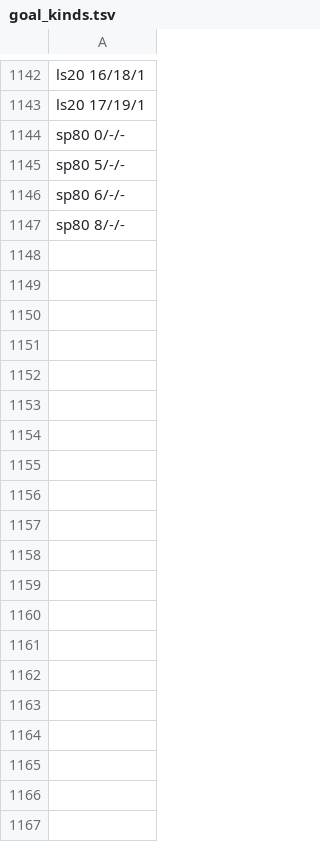
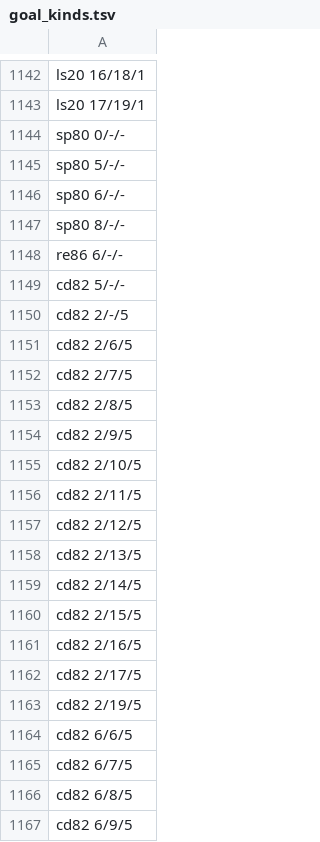
Before and after one commit to pra-ji-moh/ciall, a TSV file: child/goal_kinds.tsv, drawn as a sheet; only a part is shown, gaps mark what is left out; the diff covers the shown part only; the diff names each change by its address in the sheet, - before the commit and + after, or states it on an @@ line.

Commit message:
child: 2026-10-30 05:59  this stretch 4 of 56 levels; best ever 25; 30 min; game:now/best ar25:0/2 cd82:2/2 dc22:1/1 bp35:0/1 c

```diff
--- a/child/goal_kinds.tsv
+++ b/child/goal_kinds.tsv
+row 1148: re86 6/-/-
+row 1149: cd82 5/-/-
+row 1150: cd82 2/-/5
+row 1151: cd82 2/6/5
+row 1152: cd82 2/7/5
+row 1153: cd82 2/8/5
+row 1154: cd82 2/9/5
+row 1155: cd82 2/10/5
+row 1156: cd82 2/11/5
+row 1157: cd82 2/12/5
+row 1158: cd82 2/13/5
+row 1159: cd82 2/14/5
+row 1160: cd82 2/15/5
+row 1161: cd82 2/16/5
+row 1162: cd82 2/17/5
+row 1163: cd82 2/19/5
+row 1164: cd82 6/6/5
+row 1165: cd82 6/7/5
+row 1166: cd82 6/8/5
+row 1167: cd82 6/9/5
```
Also changed, not shown: 18 added rows elsewhere in this file, child/library/claims.tsv, child/practice.tsv, 18 other files.
